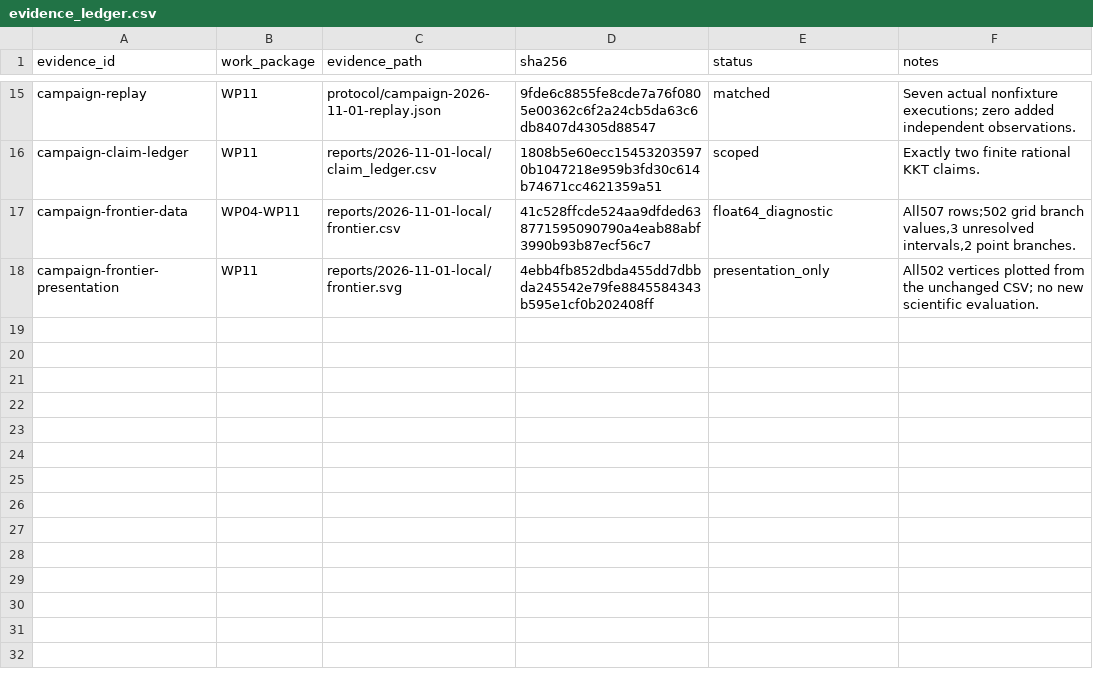
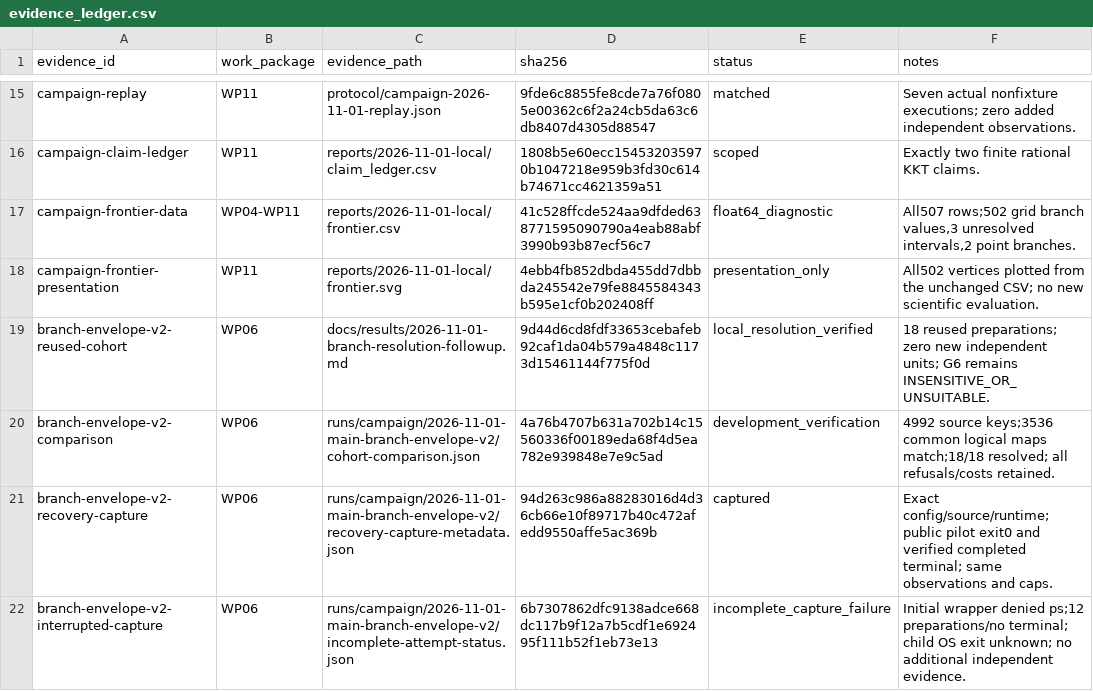
Before and after one commit to arlegotin/plasticity-frontier, a CSV file: protocol/evidence_ledger.csv, drawn as a sheet; only a part is shown, gaps mark what is left out; the diff names each change by its address in the sheet, - before the commit and + after, or states it on an @@ line.

Commit message:
docs: record reused-cohort branch resolution verification

```diff
--- a/protocol/evidence_ledger.csv
+++ b/protocol/evidence_ledger.csv
+row 19: branch-envelope-v2-reused-cohort | WP06 | docs/results/2026-11-01-branch-resolution-followup.md | 9d44d6cd8fdf33653cebafeb92caf1da04b579a4848c1173d15461144f775f0d | local_resolution_verified | 18 reused preparations; zero new independent units; G6 remains INSENSITIVE_OR_UNSUITABLE.
+row 20: branch-envelope-v2-comparison | WP06 | runs/campaign/2026-11-01-main-branch-envelope-v2/cohort-comparison.json | 4a76b4707b631a702b14c15560336f00189eda68f4d5ea782e939848e7e9c5ad | development_verification | 4992 source keys;3536 common logical maps match;18/18 resolved; all refusals/costs retained.
+row 21: branch-envelope-v2-recovery-capture | WP06 | runs/campaign/2026-11-01-main-branch-envelope-v2/recovery-capture-metadata.json | 94d263c986a88283016d4d36cb66e10f89717b40c472afedd9550affe5ac369b | captured | Exact config/source/runtime; public pilot exit0 and verified completed terminal; same observations and caps.
+row 22: branch-envelope-v2-interrupted-capture | WP06 | runs/campaign/2026-11-01-main-branch-envelope-v2/incomplete-attempt-status.json | 6b7307862dfc9138adce668dc117b9f12a7b5cdf1e692495f111b52f1eb73e13 | incomplete_capture_failure | Initial wrapper denied ps;12 preparations/no terminal; child OS exit unknown; no additional independent evidence.
```
Also changed, not shown: 2 other files.
